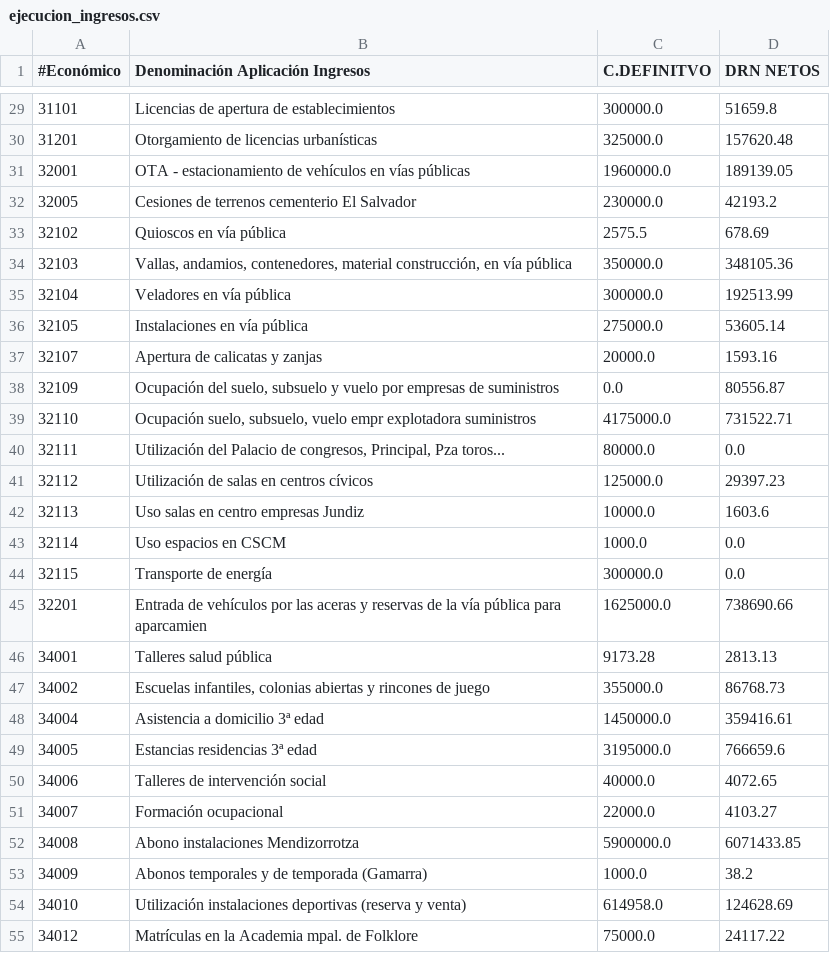
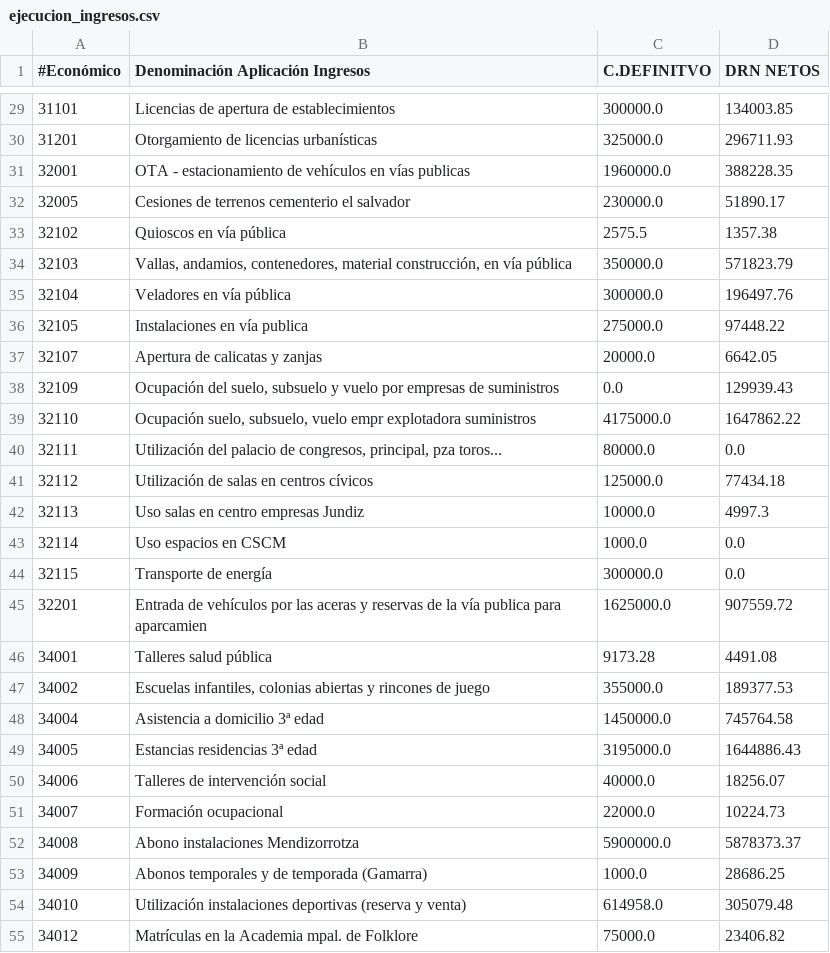
Before and after one commit to civio/presupuesto-vitoriagasteiz, a CSV file: data/es/municipio/2021/ejecucion_ingresos.csv, drawn as a sheet; only a part is shown, gaps mark what is left out; the diff covers the shown part only.

```diff
--- a/data/es/municipio/2021/ejecucion_ingresos.csv
+++ b/data/es/municipio/2021/ejecucion_ingresos.csv
@@ -29,27 +29,27 @@
-31101,Licencias de apertura de establecimientos,300000.0,51659.8
-31201,Otorgamiento de licencias urbanísticas,325000.0,157620.48
-32001,OTA - estacionamiento de vehículos en vías públicas,1960000.0,189139.05
-32005,Cesiones de terrenos cementerio El Salvador,230000.0,42193.2
-32102,Quioscos en vía pública,2575.5,678.69
-32103,"Vallas, andamios, contenedores, material construcción, en vía pública",350000.0,348105.36
-32104,Veladores en vía pública,300000.0,192513.99
-32105,Instalaciones en vía pública,275000.0,53605.14
-32107,Apertura de calicatas y zanjas,20000.0,1593.16
-32109,"Ocupación del suelo, subsuelo y vuelo por empresas de suministros",0.0,80556.87
-32110,"Ocupación suelo, subsuelo, vuelo empr explotadora suministros",4175000.0,731522.71
-32111,"Utilización del Palacio de congresos, Principal, Pza toros...",80000.0,0.0
-32112,Utilización de salas en centros cívicos,125000.0,29397.23
-32113,Uso salas en centro empresas Jundiz,10000.0,1603.6
+31101,Licencias de apertura de establecimientos,300000.0,134003.85
+31201,Otorgamiento de licencias urbanísticas,325000.0,296711.93
+32001,OTA - estacionamiento de vehículos en vías publicas,1960000.0,388228.35
+32005,Cesiones de terrenos cementerio el salvador,230000.0,51890.17
+32102,Quioscos en vía pública,2575.5,1357.38
+32103,"Vallas, andamios, contenedores, material construcción, en vía pública",350000.0,571823.79
+32104,Veladores en vía pública,300000.0,196497.76
+32105,Instalaciones en vía publica,275000.0,97448.22
+32107,Apertura de calicatas y zanjas,20000.0,6642.05
+32109,"Ocupación del suelo, subsuelo y vuelo por empresas de suministros",0.0,129939.43
+32110,"Ocupación suelo, subsuelo, vuelo empr explotadora suministros",4175000.0,1647862.22
+32111,"Utilización del palacio de congresos, principal, pza toros...",80000.0,0.0
+32112,Utilización de salas en centros cívicos,125000.0,77434.18
+32113,Uso salas en centro empresas Jundiz,10000.0,4997.3
 32114,Uso espacios en CSCM,1000.0,0.0
 32115,Transporte de energía,300000.0,0.0
-32201,Entrada de vehículos por las aceras y reservas de la vía pública para aparcamien,1625000.0,738690.66
-34001,Talleres salud pública,9173.28,2813.13
-34002,"Escuelas infantiles, colonias abiertas y rincones de juego",355000.0,86768.73
-34004,Asistencia a domicilio 3ª edad,1450000.0,359416.61
-34005,Estancias residencias 3ª edad,3195000.0,766659.6
-34006,Talleres de intervención social,40000.0,4072.65
-34007,Formación ocupacional,22000.0,4103.27
-34008,Abono instalaciones Mendizorrotza,5900000.0,6071433.85
-34009,Abonos temporales y de temporada (Gamarra),1000.0,38.2
-34010,Utilización instalaciones deportivas (reserva y venta),614958.0,124628.69
-34012,Matrículas en la Academia mpal. de Folklore,75000.0,24117.22
+32201,Entrada de vehículos por las aceras y reservas de la vía publica para aparcamien,1625000.0,907559.72
+34001,Talleres salud pública,9173.28,4491.08
+34002,"Escuelas infantiles, colonias abiertas y rincones de juego",355000.0,189377.53
+34004,Asistencia a domicilio 3ª edad,1450000.0,745764.58
+34005,Estancias residencias 3ª edad,3195000.0,1644886.43
+34006,Talleres de intervención social,40000.0,18256.07
+34007,Formación ocupacional,22000.0,10224.73
+34008,Abono instalaciones Mendizorrotza,5900000.0,5878373.37
+34009,Abonos temporales y de temporada (Gamarra),1000.0,28686.25
+34010,Utilización instalaciones deportivas (reserva y venta),614958.0,305079.48
+34012,Matrículas en la Academia mpal. de Folklore,75000.0,23406.82
```
Also changed, not shown: 3 added rows and 71 edited cells elsewhere in this file, data/es/municipio/2021/ejecucion_gastos.csv, data/eu/municipio/2021/ejecucion_gastos.csv, 3 other files.
